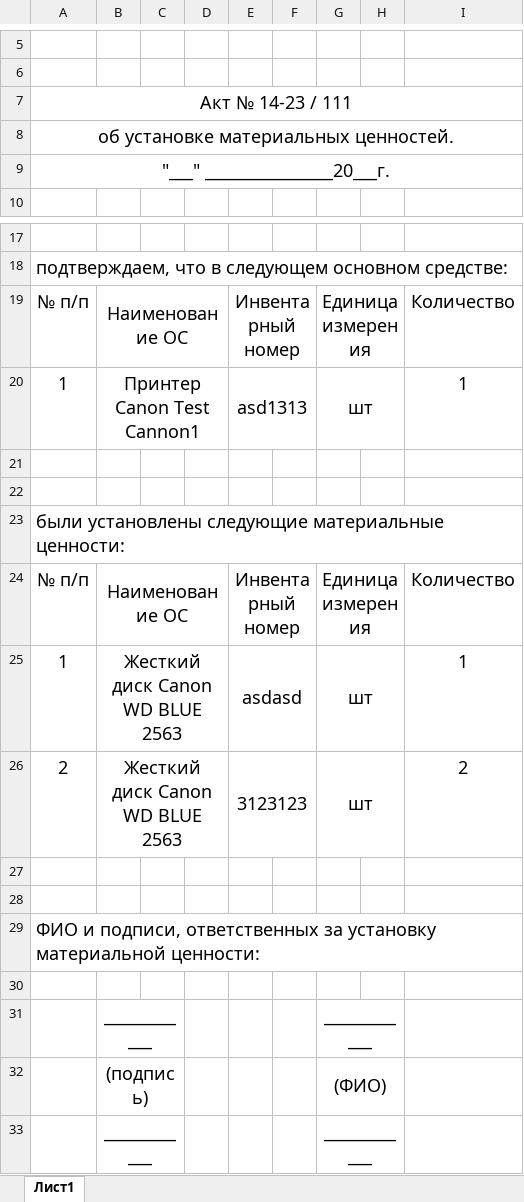
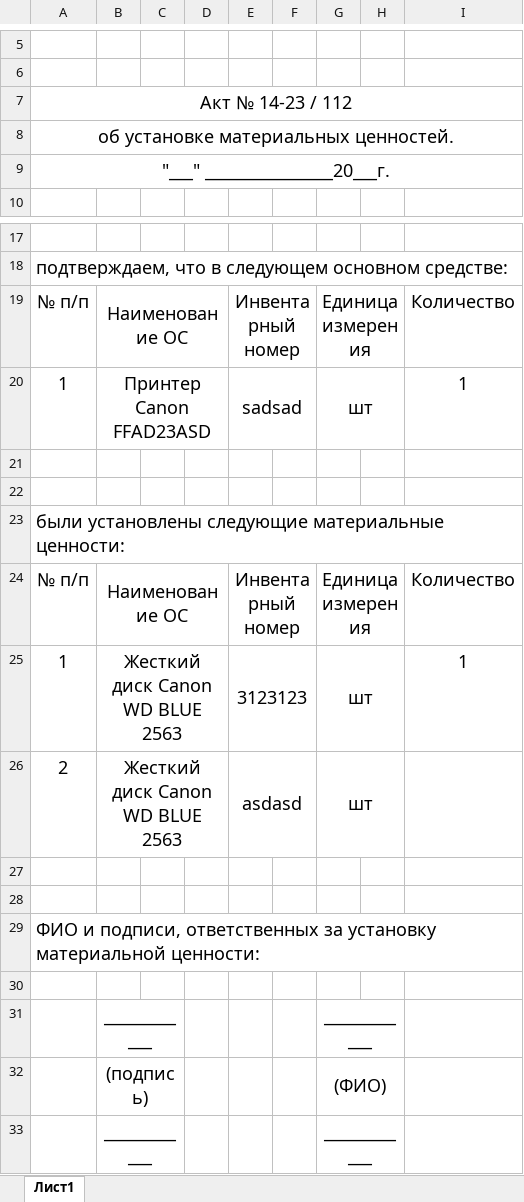
Before and after one commit to LaPesadilla-rus/test_sklad, an Excel workbook: backend/docs/test10.xlsx, sheet Лист1, drawn as a sheet; only a part is shown, gaps mark what is left out; values as stored, in another font and other column widths than the file's, no borders; the diff names each change by its address in the sheet, - before the commit and + after, or states it on an @@ line.

```diff
--- a/backend/docs/test10.xlsx (sheet Лист1)
+++ b/backend/docs/test10.xlsx (sheet Лист1)
-A7: Акт № 14-23 / 111
+A7: Акт № 14-23 / 112
-B20: Принтер Canon Test Cannon1
+B20: Принтер Canon FFAD23ASD
-E20: asd1313
+E20: sadsad
-E25: asdasd
+E25: 3123123
-E26: 3123123
+E26: asdasd
-I26: 2
+I26: (empty)
```
Also changed, not shown: backend/docs/test100_T.xlsx, backend/docs/test31.xlsx, 4 other files.
